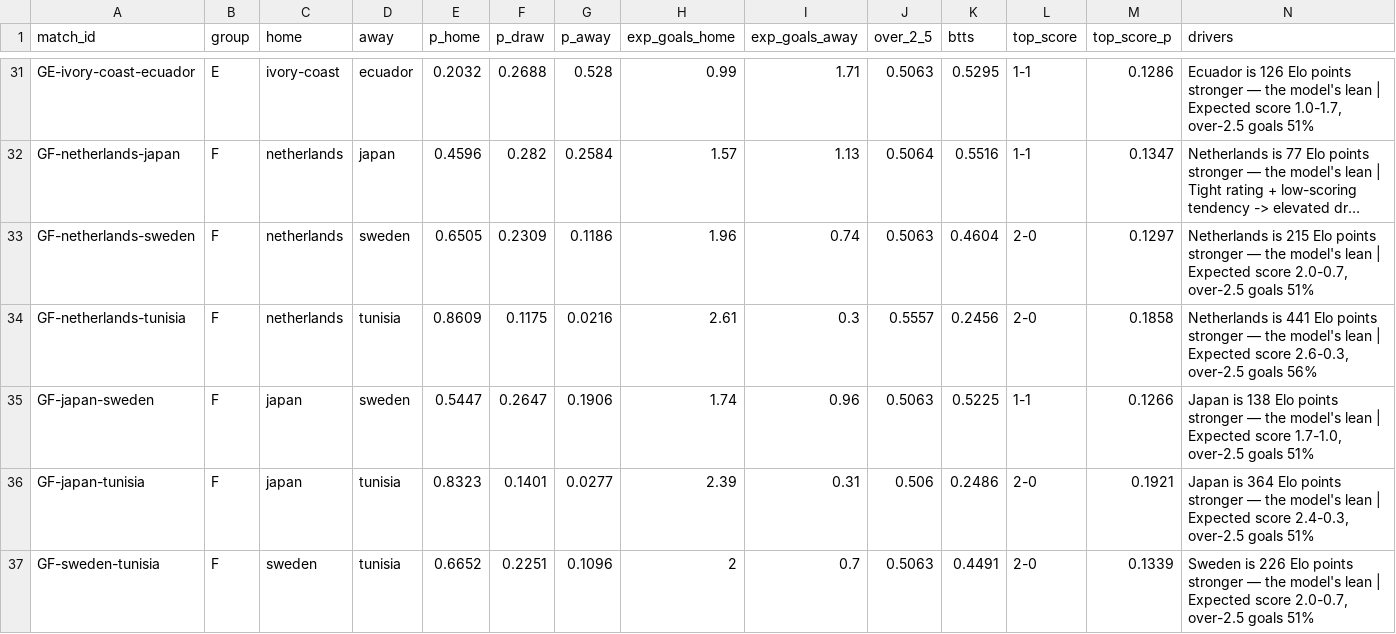
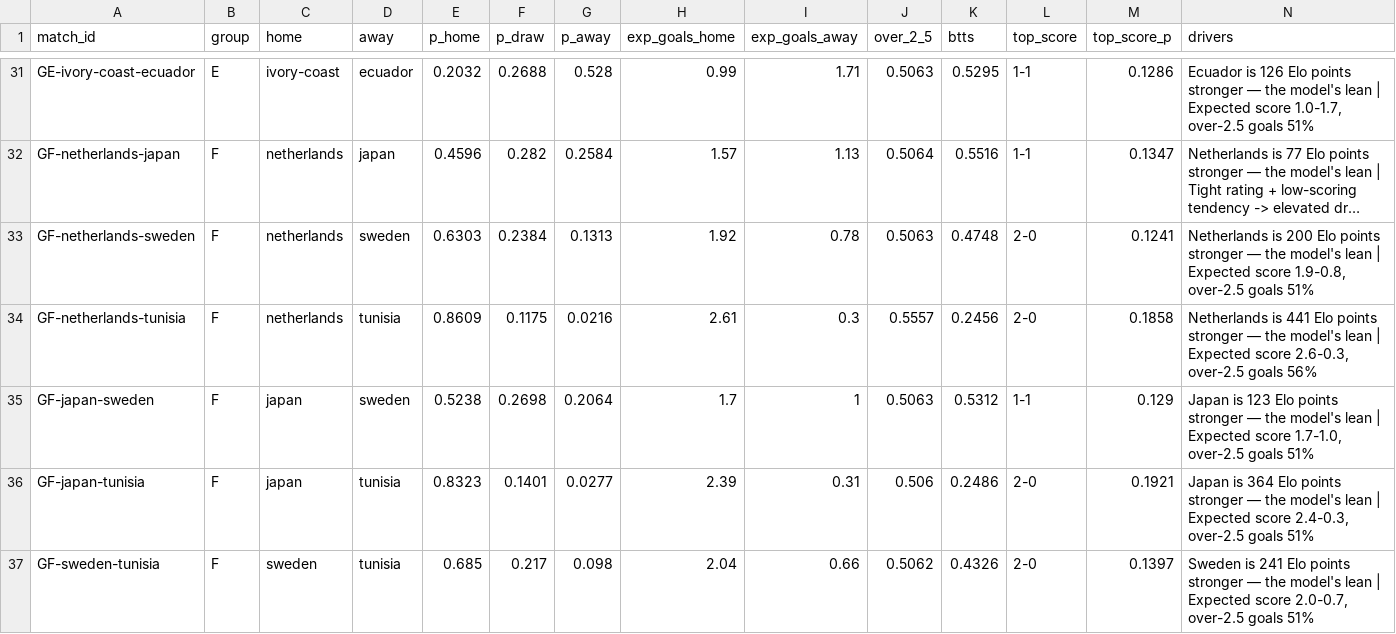
Before and after one commit to ForegatePrediction/foregate-worldcup-prediction-model, a CSV file: outputs/foregate-matches.csv, drawn as a sheet; only a part is shown, gaps mark what is left out; long unchanged cells end in …; the diff covers the shown part only; the diff names each change by its address in the sheet, - before the commit and + after, or states it on an @@ line.

```diff
--- a/outputs/foregate-matches.csv
+++ b/outputs/foregate-matches.csv
-E33 (p_home): 0.6505
+E33 (p_home): 0.6303
-F33 (p_draw): 0.2309
+F33 (p_draw): 0.2384
-G33 (p_away): 0.1186
+G33 (p_away): 0.1313
-H33 (exp_goals_home): 1.96
+H33 (exp_goals_home): 1.92
-I33 (exp_goals_away): 0.74
+I33 (exp_goals_away): 0.78
-K33 (btts): 0.4604
+K33 (btts): 0.4748
-M33 (top_score_p): 0.1297
+M33 (top_score_p): 0.1241
-N33 (drivers): Netherlands is 215 Elo points stronger — the model's lean | Expected score 2.0-0.7, over-2.5 goals…
+N33 (drivers): Netherlands is 200 Elo points stronger — the model's lean | Expected score 1.9-0.8, over-2.5 goals…
-E35 (p_home): 0.5447
+E35 (p_home): 0.5238
-F35 (p_draw): 0.2647
+F35 (p_draw): 0.2698
-G35 (p_away): 0.1906
+G35 (p_away): 0.2064
-H35 (exp_goals_home): 1.74
+H35 (exp_goals_home): 1.7
-I35 (exp_goals_away): 0.96
+I35 (exp_goals_away): 1
-K35 (btts): 0.5225
+K35 (btts): 0.5312
-M35 (top_score_p): 0.1266
+M35 (top_score_p): 0.129
-N35 (drivers): Japan is 138 Elo points…
+N35 (drivers): Japan is 123 Elo points…
-E37 (p_home): 0.6652
+E37 (p_home): 0.685
-F37 (p_draw): 0.2251
+F37 (p_draw): 0.217
-G37 (p_away): 0.1096
+G37 (p_away): 0.098
-H37 (exp_goals_home): 2
+H37 (exp_goals_home): 2.04
-I37 (exp_goals_away): 0.7
+I37 (exp_goals_away): 0.66
-J37 (over_2_5): 0.5063
+J37 (over_2_5): 0.5062
-K37 (btts): 0.4491
+K37 (btts): 0.4326
-M37 (top_score_p): 0.1339
+M37 (top_score_p): 0.1397
-N37 (drivers): Sweden is 226 Elo points…
+N37 (drivers): Sweden is 241 Elo points…
```
Also changed, not shown: 97 edited cells elsewhere in this file, outputs/foregate-tournament.csv, 5 other files.
